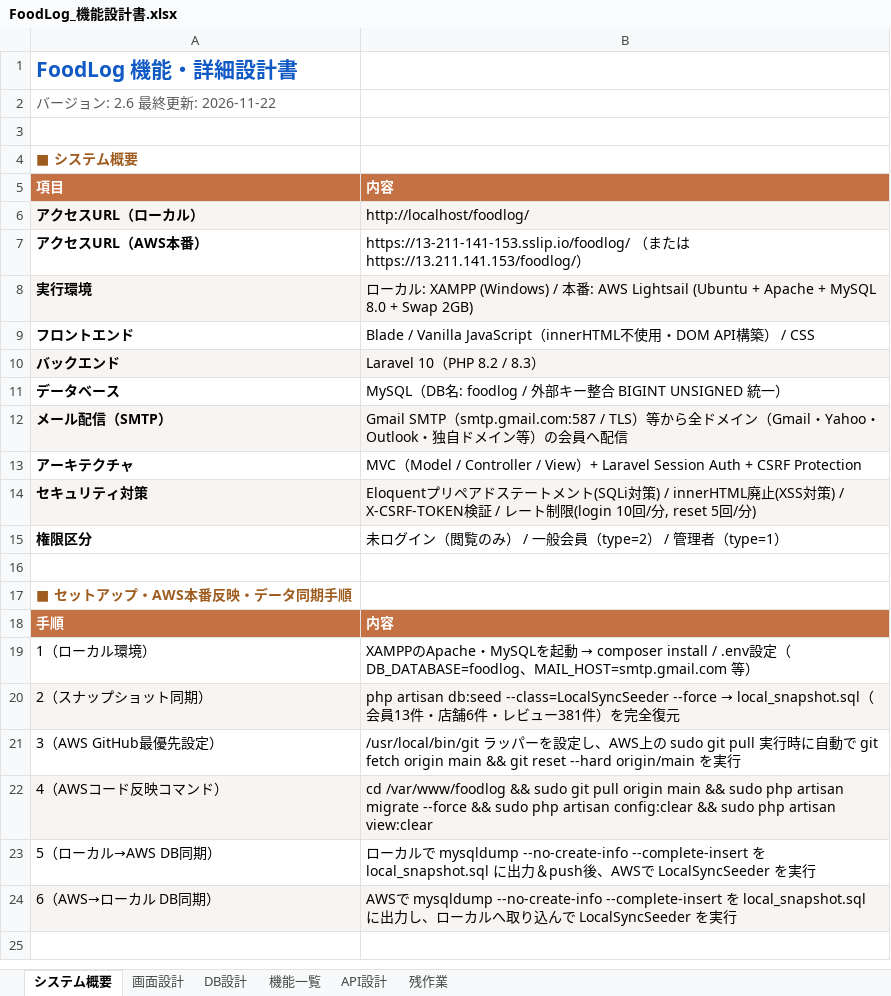
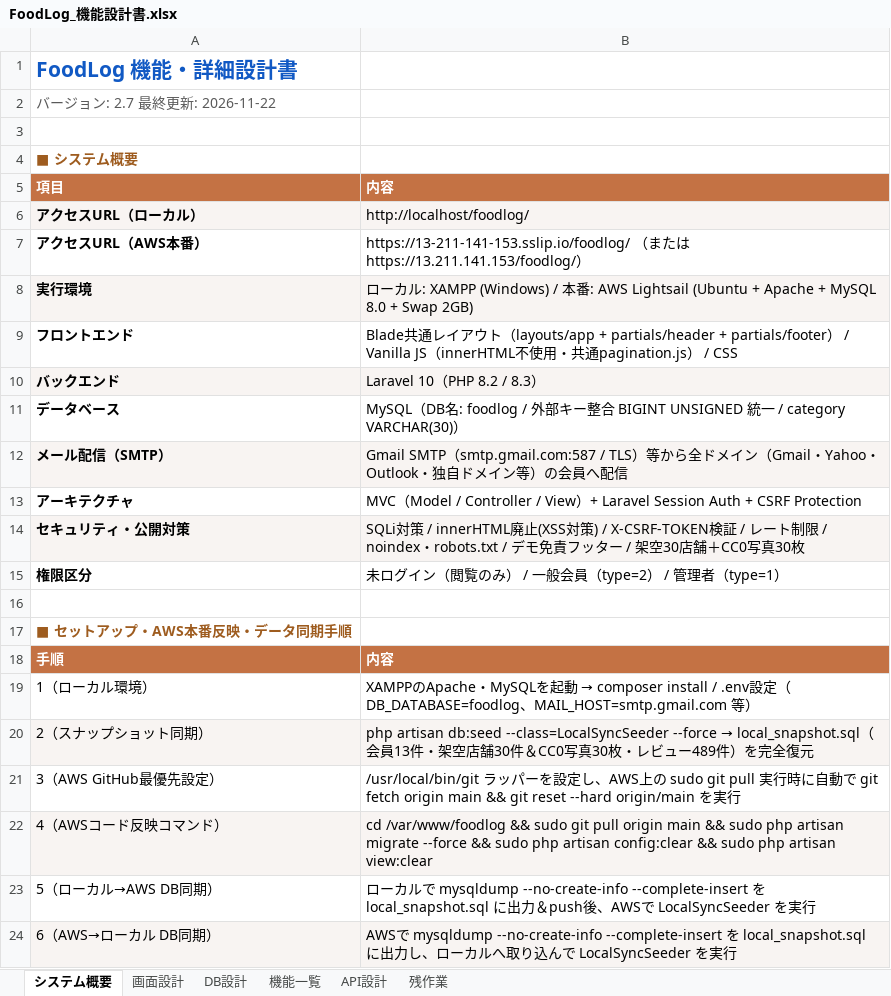
Before and after one commit to Anwaiii/foodlog, an Excel workbook: docs/FoodLog_機能設計書.xlsx, sheet システム概要, drawn as a sheet; values as stored, in another font and other column widths than the file's, no borders; removed rows and columns are numbered as before the commit, all else as after; the diff names each change by its address in the sheet, - before the commit and + after, or states it on an @@ line.

Commit message:
docs: update design specification to v2.7 reflecting shared layout, public-ready CC0/noindex, and stats fixes

```diff
--- a/docs/FoodLog_機能設計書.xlsx (sheet システム概要)
+++ b/docs/FoodLog_機能設計書.xlsx (sheet システム概要)
-A2: バージョン: 2.6 最終更新: 2026-11-22
+A2: バージョン: 2.7 最終更新: 2026-11-22
-B9: Blade / Vanilla JavaScript（innerHTML不使用・DOM API構築）…
+B9: Blade共通レイアウト（layouts/app + partials/header + partials/footer） / Vanilla JS（innerHTML不使用・共通pagination.js）…
-B11: …BIGINT UNSIGNED 統一）
+B11: …BIGINT UNSIGNED 統一 / category VARCHAR(30)）
-row 14: セキュリティ対策 | Eloquentプリペアドステートメント(SQLi対策) / innerHTML廃止(XSS対策) / X-CSRF-TOKEN検証 / レート制限(login 10回/分, reset 5回/分)
+row 14: セキュリティ・公開対策 | SQLi対策 / innerHTML廃止(XSS対策) / X-CSRF-TOKEN検証 / レート制限 / noindex・robots.txt / デモ免責フッター / 架空30店舗＋CC0写真30枚
-B20: …件・店舗6件・レビュー381件）…
+B20: …件・架空店舗30件＆CC0写真30枚・レビュー489件）…
```
Also changed, not shown: sheet 画面設計, sheet 機能一覧, sheet API設計, sheet DB設計.
